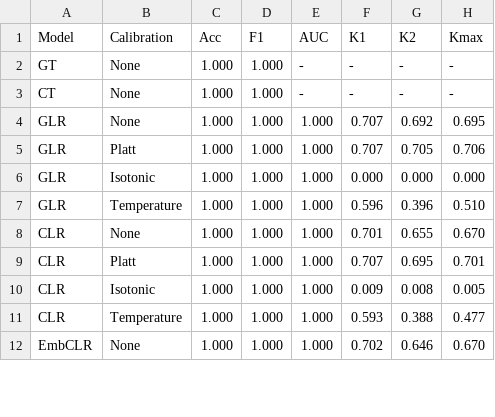
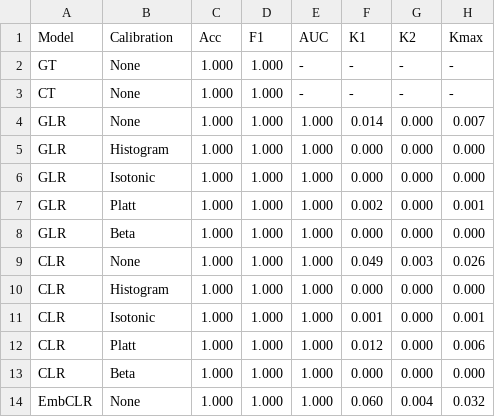
Before and after one commit to cassandra-goldberg/Calibrated_Concepts, a CSV file: Experiments/Results/CLEVR/metrics_concept_color::green.csv, drawn as a sheet; only a part is shown; the diff covers the shown part only.

```diff
--- a/Experiments/Results/CLEVR/metrics_concept_color::green.csv
+++ b/Experiments/Results/CLEVR/metrics_concept_color::green.csv
@@ -3,10 +3,12 @@ GT,None,1.000,1.000,-,-,-,-
 CT,None,1.000,1.000,-,-,-,-
-GLR,None,1.000,1.000,1.000,0.707,0.692,0.695
-GLR,Platt,1.000,1.000,1.000,0.707,0.705,0.706
+GLR,None,1.000,1.000,1.000,0.014,0.000,0.007
+GLR,Histogram,1.000,1.000,1.000,0.000,0.000,0.000
 GLR,Isotonic,1.000,1.000,1.000,0.000,0.000,0.000
-GLR,Temperature,1.000,1.000,1.000,0.596,0.396,0.510
-CLR,None,1.000,1.000,1.000,0.701,0.655,0.670
-CLR,Platt,1.000,1.000,1.000,0.707,0.695,0.701
-CLR,Isotonic,1.000,1.000,1.000,0.009,0.008,0.005
-CLR,Temperature,1.000,1.000,1.000,0.593,0.388,0.477
-EmbCLR,None,1.000,1.000,1.000,0.702,0.646,0.670
+GLR,Platt,1.000,1.000,1.000,0.002,0.000,0.001
+GLR,Beta,1.000,1.000,1.000,0.000,0.000,0.000
+CLR,None,1.000,1.000,1.000,0.049,0.003,0.026
+CLR,Histogram,1.000,1.000,1.000,0.000,0.000,0.000
+CLR,Isotonic,1.000,1.000,1.000,0.001,0.000,0.001
+CLR,Platt,1.000,1.000,1.000,0.012,0.000,0.006
+CLR,Beta,1.000,1.000,1.000,0.000,0.000,0.000
+EmbCLR,None,1.000,1.000,1.000,0.060,0.004,0.032
```
Also changed, not shown: 1 added row and 11 edited cells elsewhere in this file, Experiments/Results/CLEVR/metrics_average.csv, Experiments/Results/CLEVR/metrics_concept_color::blue.csv, 40 other files.
